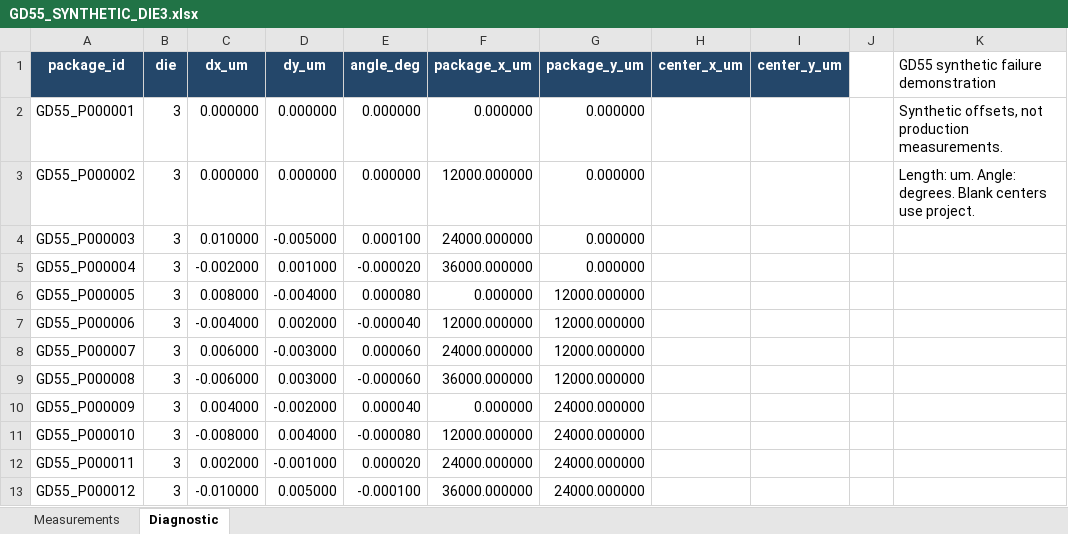
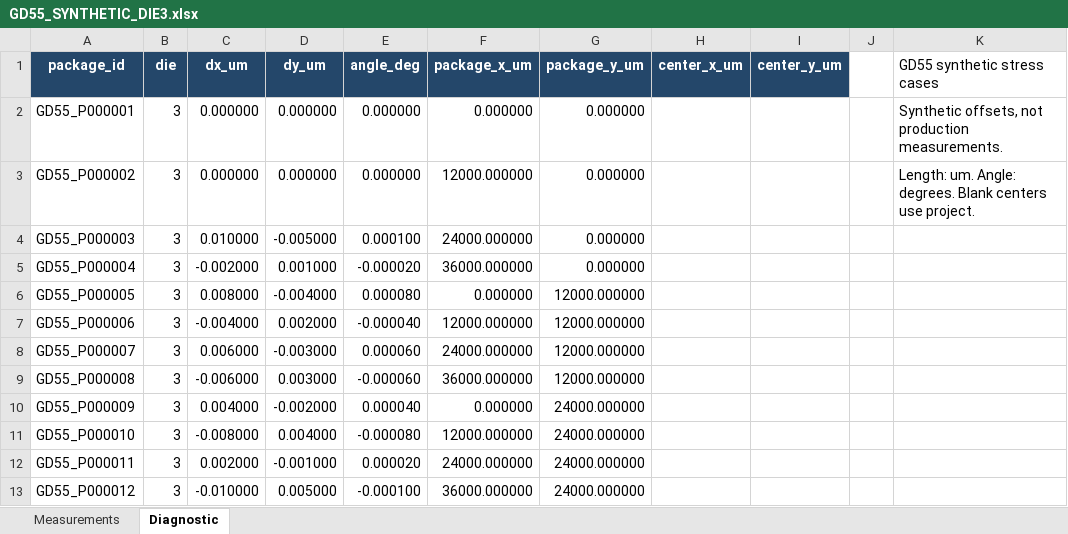
Before and after one commit to shiyuliuth-del/PLP_Die_Shift_Analyzer, an Excel workbook: cases/GD55/GD55_SYNTHETIC_DIE3.xlsx, sheet Diagnostic, drawn as a sheet; values as stored, in another font and other column widths than the file's, no borders; the diff names each change by its address in the sheet, - before the commit and + after, or states it on an @@ line.

Commit message:
Update GD55 stress-case guidance after verified reconstruction repair

```diff
--- a/cases/GD55/GD55_SYNTHETIC_DIE3.xlsx (sheet Diagnostic)
+++ b/cases/GD55/GD55_SYNTHETIC_DIE3.xlsx (sheet Diagnostic)
-K1: GD55 synthetic failure demonstration
+K1: GD55 synthetic stress cases
```
Also changed, not shown: cases/GD55/GD55_SYNTHETIC_DIE1.xlsx, cases/GD55/GD55_SYNTHETIC_DIE2.xlsx, 4 other files.
